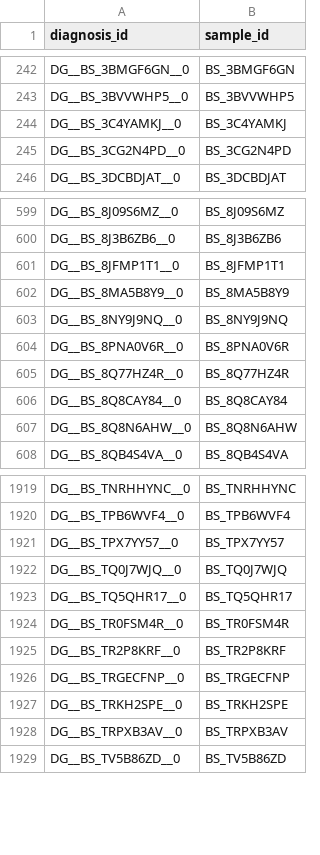
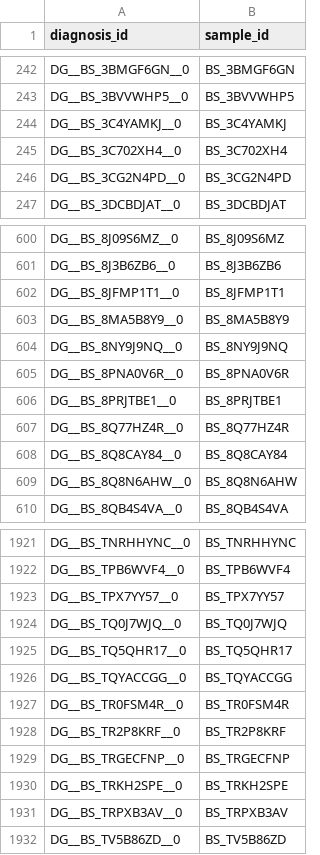
Before and after one commit to d3b-center/d3b-cds-manifest-prep, a CSV file: data/submission_packet/diagnosis_sample_mapping.csv, drawn as a sheet; only a part is shown, gaps mark what is left out; the diff names each change by its address in the sheet, - before the commit and + after, or states it on an @@ line.

```diff
--- a/data/submission_packet/diagnosis_sample_mapping.csv
+++ b/data/submission_packet/diagnosis_sample_mapping.csv
+row 245: DG__BS_3C702XH4__0 | BS_3C702XH4
+row 606: DG__BS_8PRJTBE1__0 | BS_8PRJTBE1
+row 1926: DG__BS_TQYACCGG__0 | BS_TQYACCGG
```
Also changed, not shown: data/submission_packet/diagnosis.csv.
